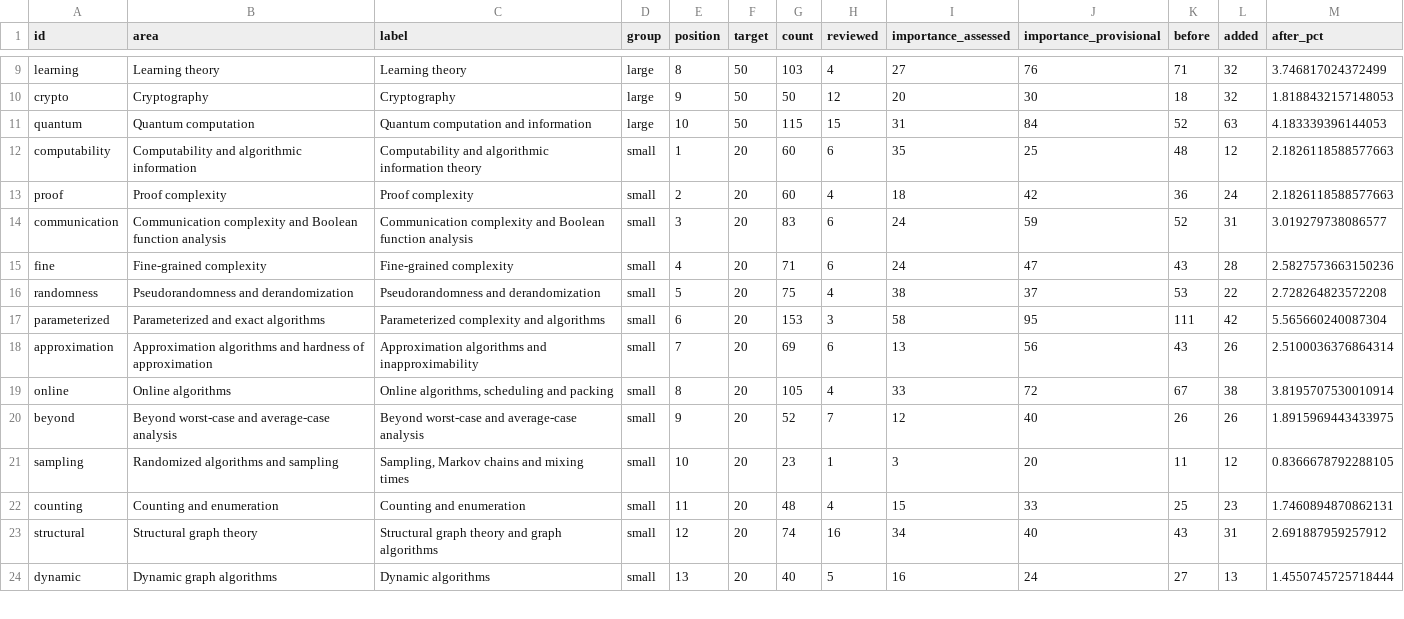
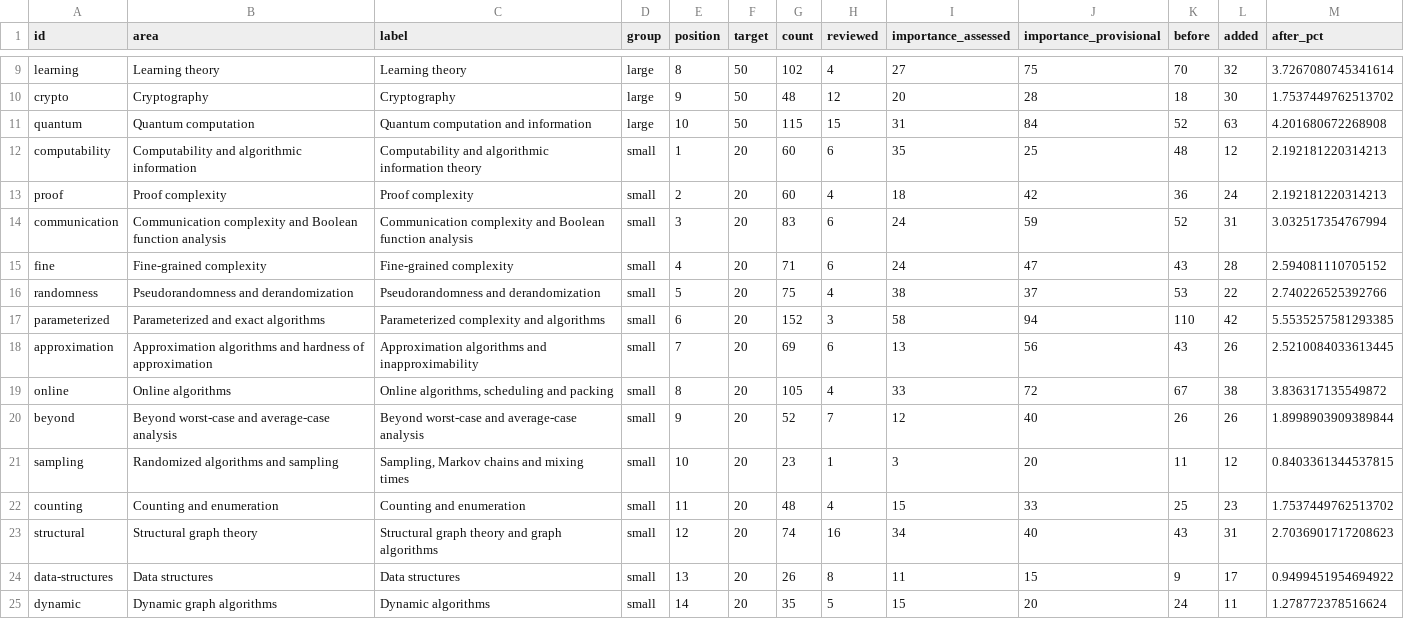
Before and after one commit to vaclavrozhon/atlas, a CSV file: areas.csv, drawn as a sheet; only a part is shown, gaps mark what is left out; addresses are those after the commit; the diff covers the shown part only; the diff names each change by its address in the sheet, - before the commit and + after, or states it on an @@ line.

```diff
--- a/areas.csv
+++ b/areas.csv
-G9 (count): 103
+G9 (count): 102
-J9 (importance_provisional): 76
+J9 (importance_provisional): 75
-K9 (before): 71
+K9 (before): 70
-M9 (after_pct): 3.746817024372499
+M9 (after_pct): 3.7267080745341614
-G10 (count): 50
+G10 (count): 48
-J10 (importance_provisional): 30
+J10 (importance_provisional): 28
-L10 (added): 32
+L10 (added): 30
-M10 (after_pct): 1.8188432157148053
+M10 (after_pct): 1.7537449762513702
-M11 (after_pct): 4.183339396144053
+M11 (after_pct): 4.201680672268908
-M12:M13 (after_pct): 2.1826118588577663
+M12:M13 (after_pct): 2.192181220314213
-M14 (after_pct): 3.019279738086577
+M14 (after_pct): 3.032517354767994
-M15 (after_pct): 2.5827573663150236
+M15 (after_pct): 2.594081110705152
-M16 (after_pct): 2.728264823572208
+M16 (after_pct): 2.740226525392766
-G17 (count): 153
+G17 (count): 152
-J17 (importance_provisional): 95
+J17 (importance_provisional): 94
-K17 (before): 111
+K17 (before): 110
-M17 (after_pct): 5.565660240087304
+M17 (after_pct): 5.5535257581293385
-M18 (after_pct): 2.5100036376864314
+M18 (after_pct): 2.5210084033613445
-M19 (after_pct): 3.8195707530010914
+M19 (after_pct): 3.836317135549872
-M20 (after_pct): 1.8915969443433975
+M20 (after_pct): 1.8998903909389844
-M21 (after_pct): 0.8366678792288105
+M21 (after_pct): 0.8403361344537815
-M22 (after_pct): 1.7460894870862131
+M22 (after_pct): 1.7537449762513702
-M23 (after_pct): 2.691887959257912
+M23 (after_pct): 2.7036901717208623
+row 24: data-structures | Data structures | Data structures | small | 13 | 20 | 26 | 8 | 11 | 15 | 9 | 17 | 0.9499451954694922
-E25 (position): 13
+E25 (position): 14
-G25 (count): 40
+G25 (count): 35
-I25 (importance_assessed): 16
+I25 (importance_assessed): 15
-J25 (importance_provisional): 24
+J25 (importance_provisional): 20
-K25 (before): 27
+K25 (before): 24
-L25 (added): 13
+L25 (added): 11
-M25 (after_pct): 1.4550745725718444
+M25 (after_pct): 1.278772378516624
```
Also changed, not shown: 55 edited cells elsewhere in this file, sources.csv, 18 other files.
